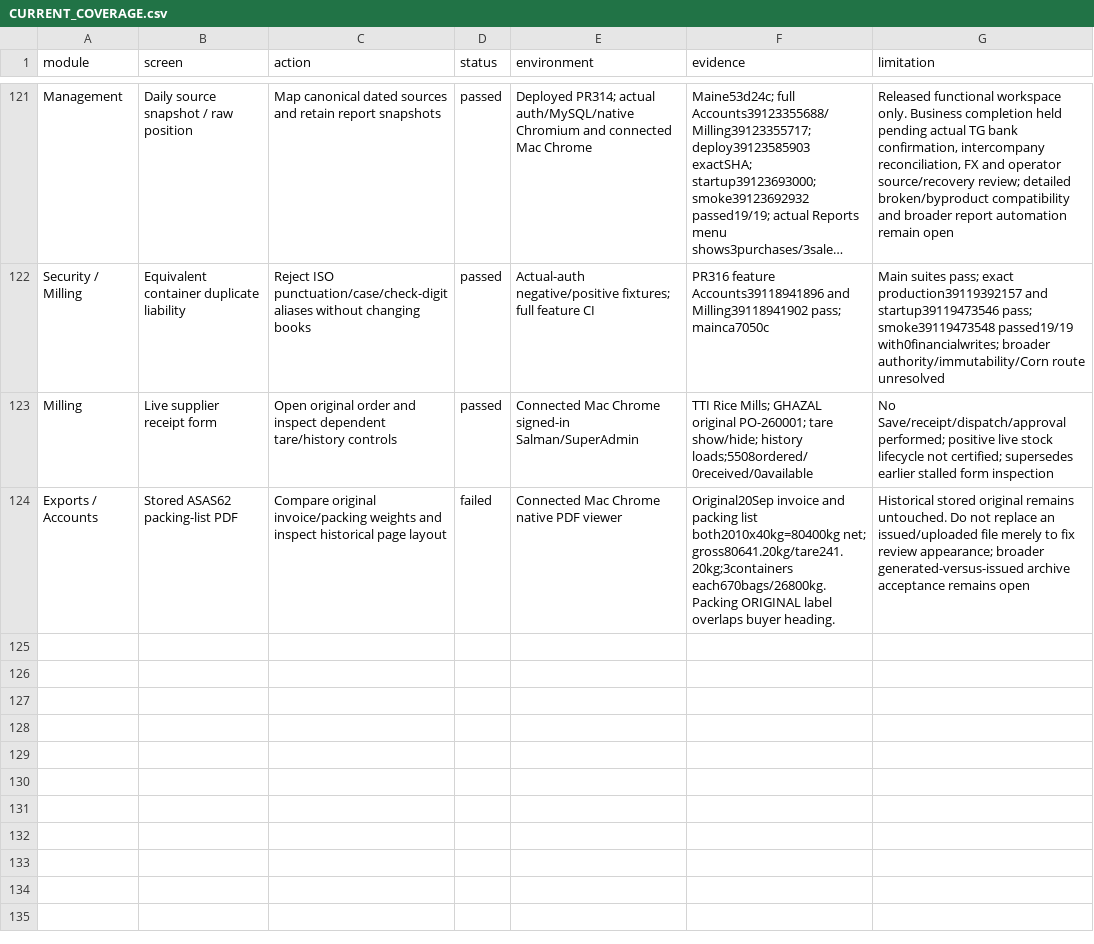
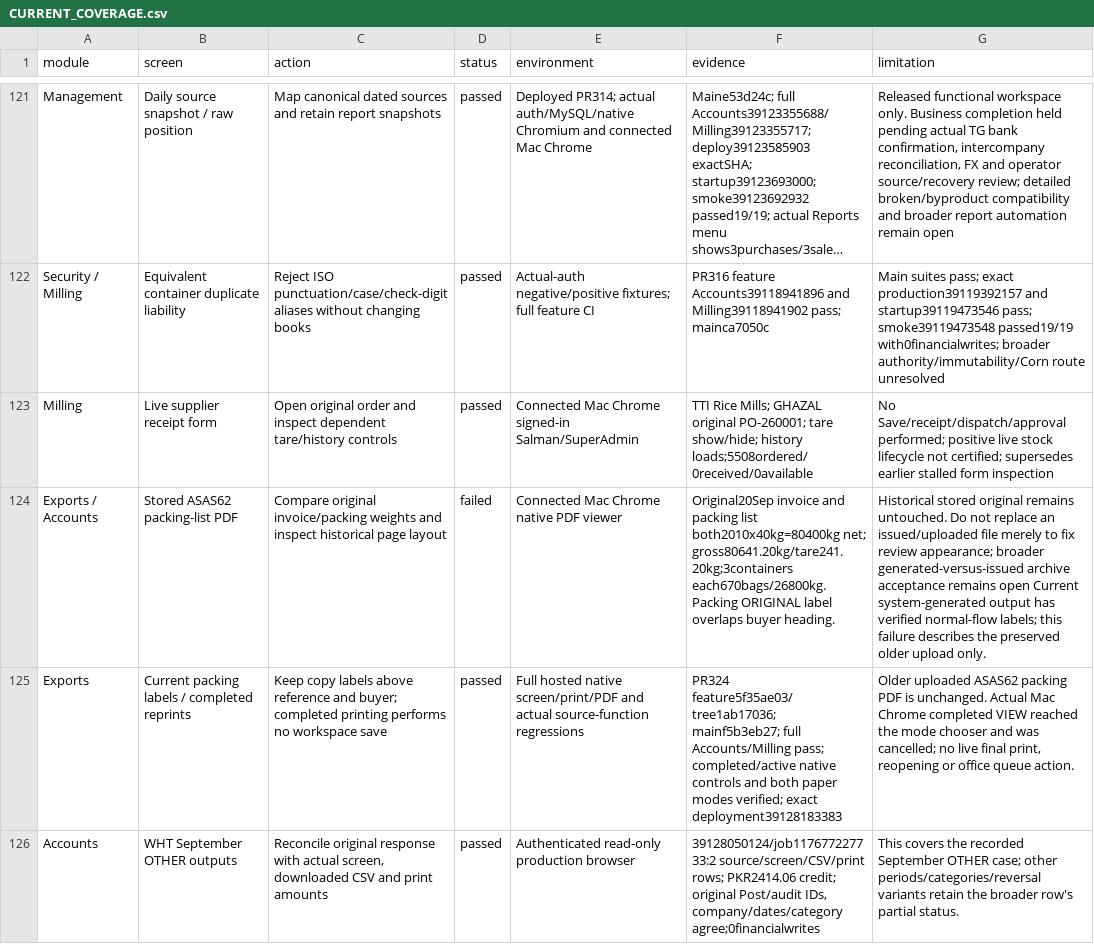
Before and after one commit to salpiracha-cmyk/transtarde, a CSV file: docs/reviews/software-audit-2026-10-16/CURRENT_COVERAGE.csv, drawn as a sheet; only a part is shown, gaps mark what is left out; long unchanged cells end in …; the diff names each change by its address in the sheet, - before the commit and + after, or states it on an @@ line.

Commit message:
Record packing reprint release and original WHT output acceptance

```diff
--- a/docs/reviews/software-audit-2026-10-16/CURRENT_COVERAGE.csv
+++ b/docs/reviews/software-audit-2026-10-16/CURRENT_COVERAGE.csv
-G124 (limitation): …remains open
+G124 (limitation): …remains open Current system-generated output has verified normal-flow labels; this failure describes the preserved older upload only.
+row 125: Exports | Current packing labels / completed reprints | Keep copy labels above reference and buyer; completed printing performs no workspace save | passed | Full hosted native screen/print/PDF and actual source-function regressions | PR324 feature5f35ae03/tree1ab17036; mainf5b3eb27; full Accounts/Milling pass; completed/active native controls and both paper modes verified; exact deployment39128183383 | Older uploaded ASAS62 packing PDF is unchanged. Actual Mac Chrome completed VIEW reached the mode chooser and was cancelled; no live final print, reopening or office queue action.
+row 126: Accounts | WHT September OTHER outputs | Reconcile original response with actual screen, downloaded CSV and print amounts | passed | Authenticated read-only production browser | 39128050124/job117677227733:2 source/screen/CSV/print rows; PKR2414.06 credit; original Post/audit IDs, company/dates/category agree;0financialwrites | This covers the recorded September OTHER case; other periods/categories/reversal variants retain the broader row's partial status.
```
Also changed, not shown: 2 other files.
